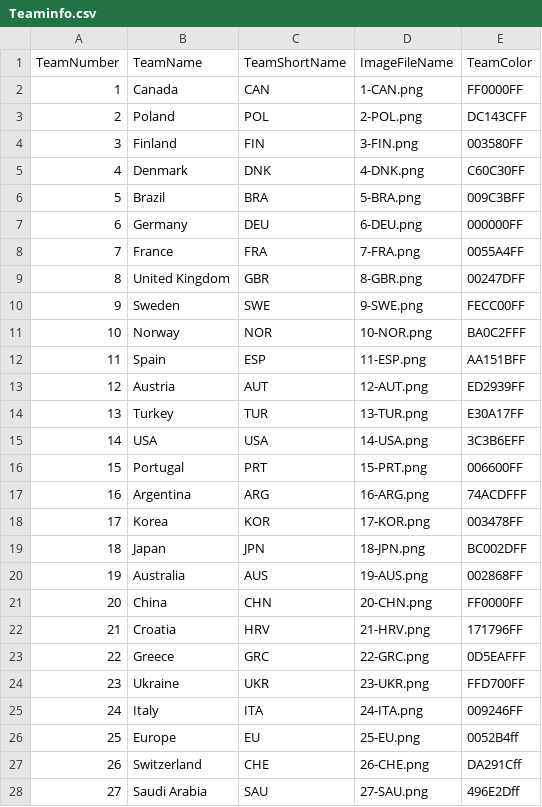
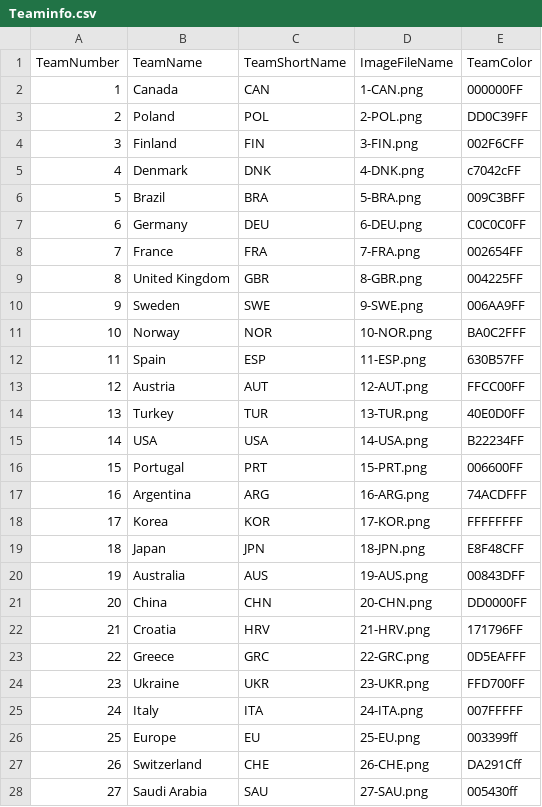
Before and after one commit to Ciseur/ciz-pubg-killfeed-flags, a CSV file: Observer/Teaminfo.csv, drawn as a sheet; only a part is shown; the diff covers the shown part only.

Commit message:
Reworked colours based on https://en.wikipedia.org/wiki/National_colours

```diff
--- a/Observer/Teaminfo.csv
+++ b/Observer/Teaminfo.csv
@@ -1,22 +1,22 @@
 TeamNumber,TeamName,TeamShortName,ImageFileName,TeamColor
-1,Canada,CAN,1-CAN.png,FF0000FF
-2,Poland,POL,2-POL.png,DC143CFF
-3,Finland,FIN,3-FIN.png,003580FF
-4,Denmark,DNK,4-DNK.png,C60C30FF
+1,Canada,CAN,1-CAN.png,000000FF
+2,Poland,POL,2-POL.png,DD0C39FF
+3,Finland,FIN,3-FIN.png,002F6CFF
+4,Denmark,DNK,4-DNK.png,c7042cFF
 5,Brazil,BRA,5-BRA.png,009C3BFF
-6,Germany,DEU,6-DEU.png,000000FF
-7,France,FRA,7-FRA.png,0055A4FF
-8,United Kingdom,GBR,8-GBR.png,00247DFF
-9,Sweden,SWE,9-SWE.png,FECC00FF
+6,Germany,DEU,6-DEU.png,C0C0C0FF
+7,France,FRA,7-FRA.png,002654FF
+8,United Kingdom,GBR,8-GBR.png,004225FF
+9,Sweden,SWE,9-SWE.png,006AA9FF
 10,Norway,NOR,10-NOR.png,BA0C2FFF
-11,Spain,ESP,11-ESP.png,AA151BFF
-12,Austria,AUT,12-AUT.png,ED2939FF
-13,Turkey,TUR,13-TUR.png,E30A17FF
-14,USA,USA,14-USA.png,3C3B6EFF
+11,Spain,ESP,11-ESP.png,630B57FF
+12,Austria,AUT,12-AUT.png,FFCC00FF
+13,Turkey,TUR,13-TUR.png,40E0D0FF
+14,USA,USA,14-USA.png,B22234FF
 15,Portugal,PRT,15-PRT.png,006600FF
 16,Argentina,ARG,16-ARG.png,74ACDFFF
-17,Korea,KOR,17-KOR.png,003478FF
-18,Japan,JPN,18-JPN.png,BC002DFF
-19,Australia,AUS,19-AUS.png,002868FF
-20,China,CHN,20-CHN.png,FF0000FF
+17,Korea,KOR,17-KOR.png,FFFFFFFF
+18,Japan,JPN,18-JPN.png,E8F48CFF
+19,Australia,AUS,19-AUS.png,00843DFF
+20,China,CHN,20-CHN.png,DD0000FF
 21,Croatia,HRV,21-HRV.png,171796FF
@@ -24,5 +24,5 @@
 23,Ukraine,UKR,23-UKR.png,FFD700FF
-24,Italy,ITA,24-ITA.png,009246FF
-25,Europe,EU,25-EU.png,0052B4ff
+24,Italy,ITA,24-ITA.png,007FFFFF
+25,Europe,EU,25-EU.png,003399ff
 26,Switzerland,CHE,26-CHE.png,DA291Cff
-27,Saudi Arabia,SAU,27-SAU.png,496E2Dff
+27,Saudi Arabia,SAU,27-SAU.png,005430ff
```
Also changed, not shown: 22 edited cells elsewhere in this file.
